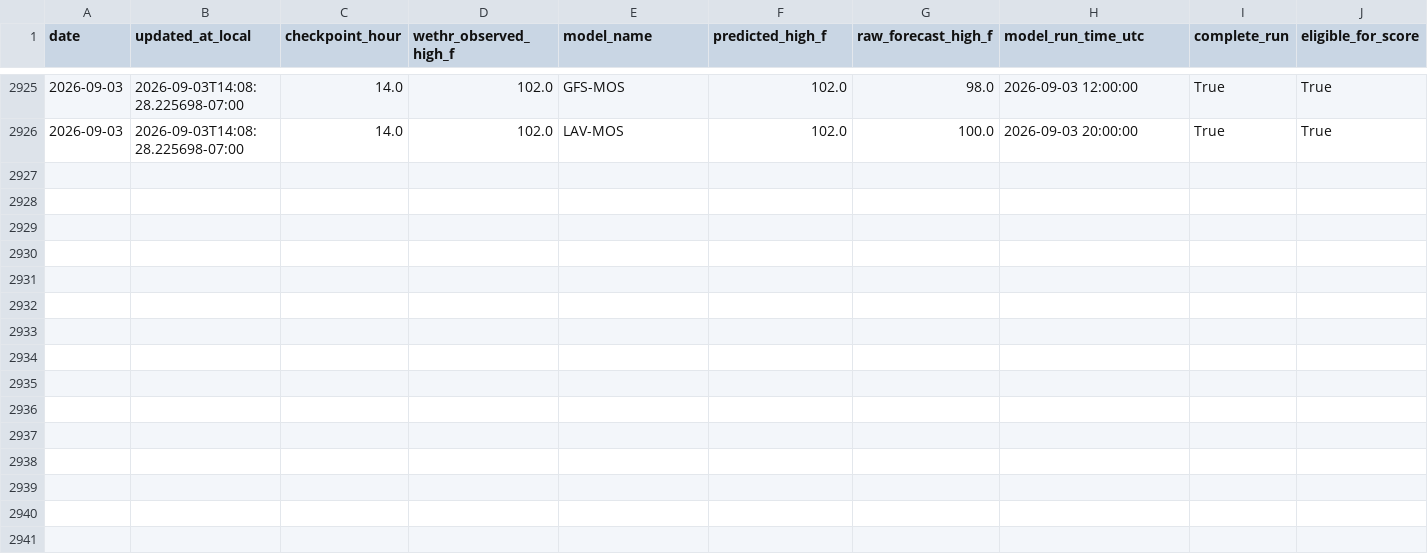
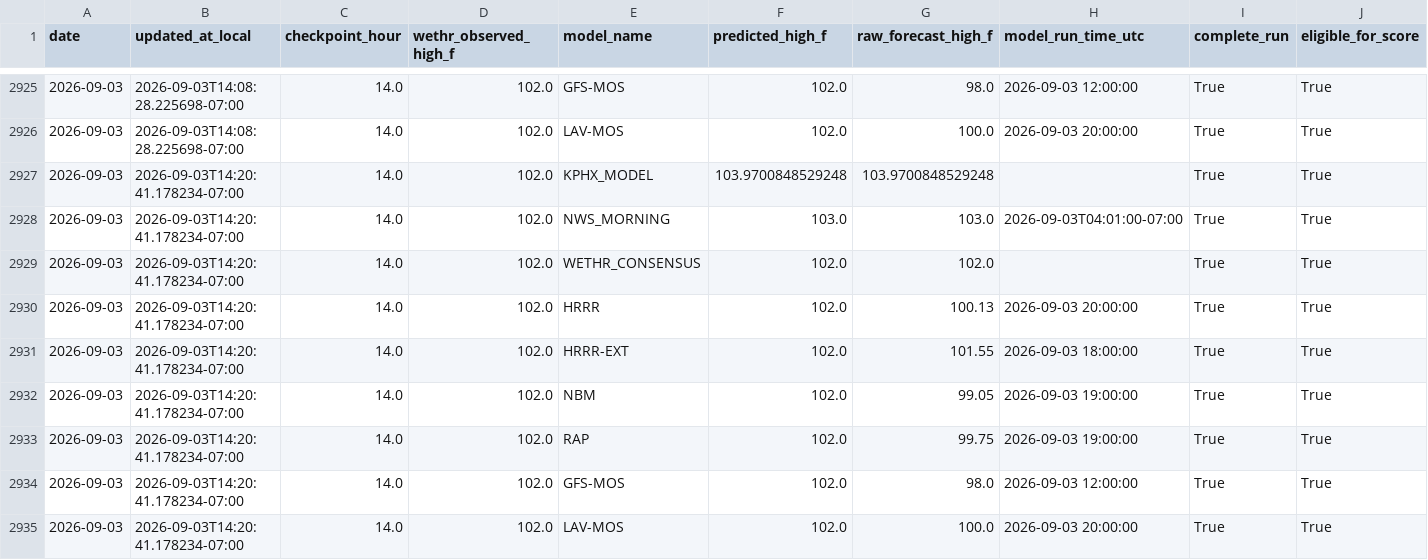
Before and after one commit to capecodbeachgirl/kphx-live-model, a CSV file: data/live/KPHX_MODEL_history.csv, drawn as a sheet; only a part is shown, gaps mark what is left out; rows hold the shown columns only; the diff names each change by its address in the sheet, - before the commit and + after, or states it on an @@ line.

```diff
--- a/data/live/KPHX_MODEL_history.csv
+++ b/data/live/KPHX_MODEL_history.csv
+row 2927: 2026-09-03 | 2026-09-03T14:20:41.178234-07:00 | 14.0 | 102.0 | KPHX_MODEL | 103.9700848529248 | 103.9700848529248 |  | True | True
+row 2928: 2026-09-03 | 2026-09-03T14:20:41.178234-07:00 | 14.0 | 102.0 | NWS_MORNING | 103.0 | 103.0 | 2026-09-03T04:01:00-07:00 | True | True
+row 2929: 2026-09-03 | 2026-09-03T14:20:41.178234-07:00 | 14.0 | 102.0 | WETHR_CONSENSUS | 102.0 | 102.0 |  | True | True
+row 2930: 2026-09-03 | 2026-09-03T14:20:41.178234-07:00 | 14.0 | 102.0 | HRRR | 102.0 | 100.13 | 2026-09-03 20:00:00 | True | True
+row 2931: 2026-09-03 | 2026-09-03T14:20:41.178234-07:00 | 14.0 | 102.0 | HRRR-EXT | 102.0 | 101.55 | 2026-09-03 18:00:00 | True | True
+row 2932: 2026-09-03 | 2026-09-03T14:20:41.178234-07:00 | 14.0 | 102.0 | NBM | 102.0 | 99.05 | 2026-09-03 19:00:00 | True | True
+row 2933: 2026-09-03 | 2026-09-03T14:20:41.178234-07:00 | 14.0 | 102.0 | RAP | 102.0 | 99.75 | 2026-09-03 19:00:00 | True | True
+row 2934: 2026-09-03 | 2026-09-03T14:20:41.178234-07:00 | 14.0 | 102.0 | GFS-MOS | 102.0 | 98.0 | 2026-09-03 12:00:00 | True | True
+row 2935: 2026-09-03 | 2026-09-03T14:20:41.178234-07:00 | 14.0 | 102.0 | LAV-MOS | 102.0 | 100.0 | 2026-09-03 20:00:00 | True | True
```
Also changed, not shown: data/live/kphx_live_history.csv, 2 other files.
